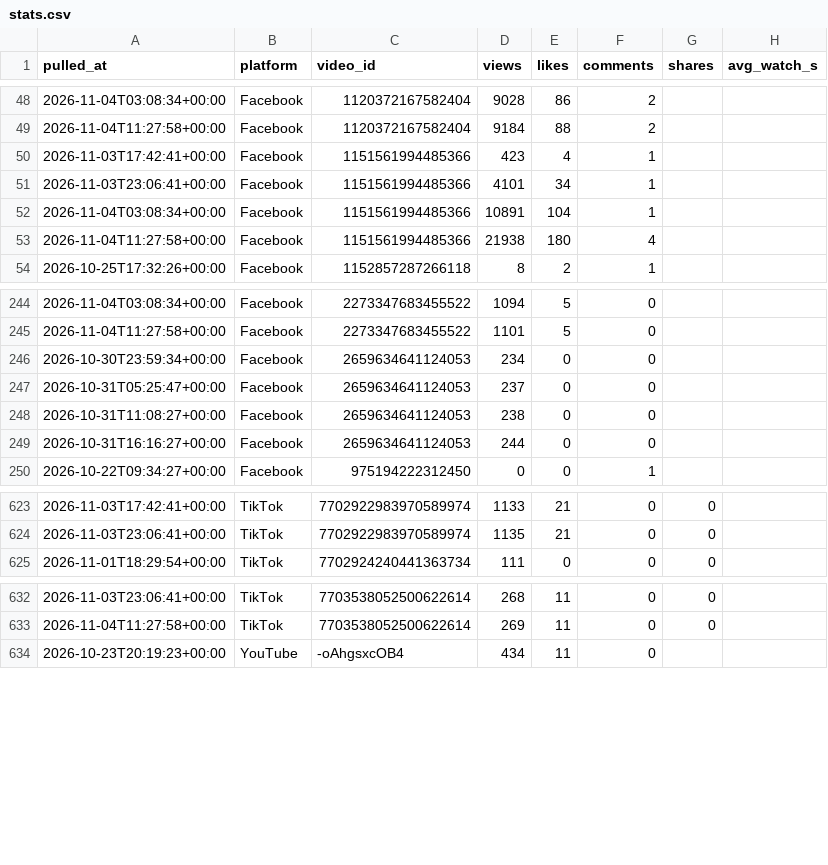
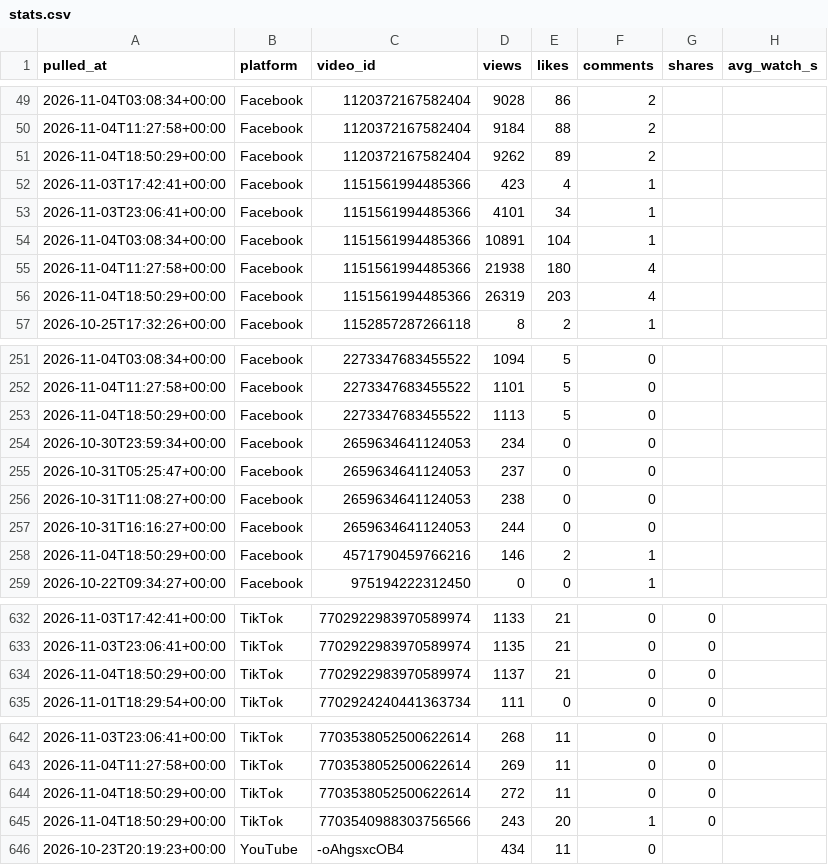
Before and after one commit to Akshay-ALLAM/mapfacto-studio, a CSV file: data/stats.csv, drawn as a sheet; only a part is shown, gaps mark what is left out; the diff covers the shown part only; the diff names each change by its address in the sheet, - before the commit and + after, or states it on an @@ line.

```diff
--- a/data/stats.csv
+++ b/data/stats.csv
+row 51: 2026-11-04T18:50:29+00:00 | Facebook | 1120372167582404 | 9262 | 89 | 2
+row 56: 2026-11-04T18:50:29+00:00 | Facebook | 1151561994485366 | 26319 | 203 | 4
+row 253: 2026-11-04T18:50:29+00:00 | Facebook | 2273347683455522 | 1113 | 5 | 0
+row 258: 2026-11-04T18:50:29+00:00 | Facebook | 4571790459766216 | 146 | 2 | 1
+row 634: 2026-11-04T18:50:29+00:00 | TikTok | 7702922983970589974 | 1137 | 21 | 0 | 0
+row 644: 2026-11-04T18:50:29+00:00 | TikTok | 7703538052500622614 | 272 | 11 | 0 | 0
+row 645: 2026-11-04T18:50:29+00:00 | TikTok | 7703540988303756566 | 243 | 20 | 1 | 0
```
Also changed, not shown: 9 added rows elsewhere in this file, data/followers.csv, data/pulls.csv, 2 other files.
